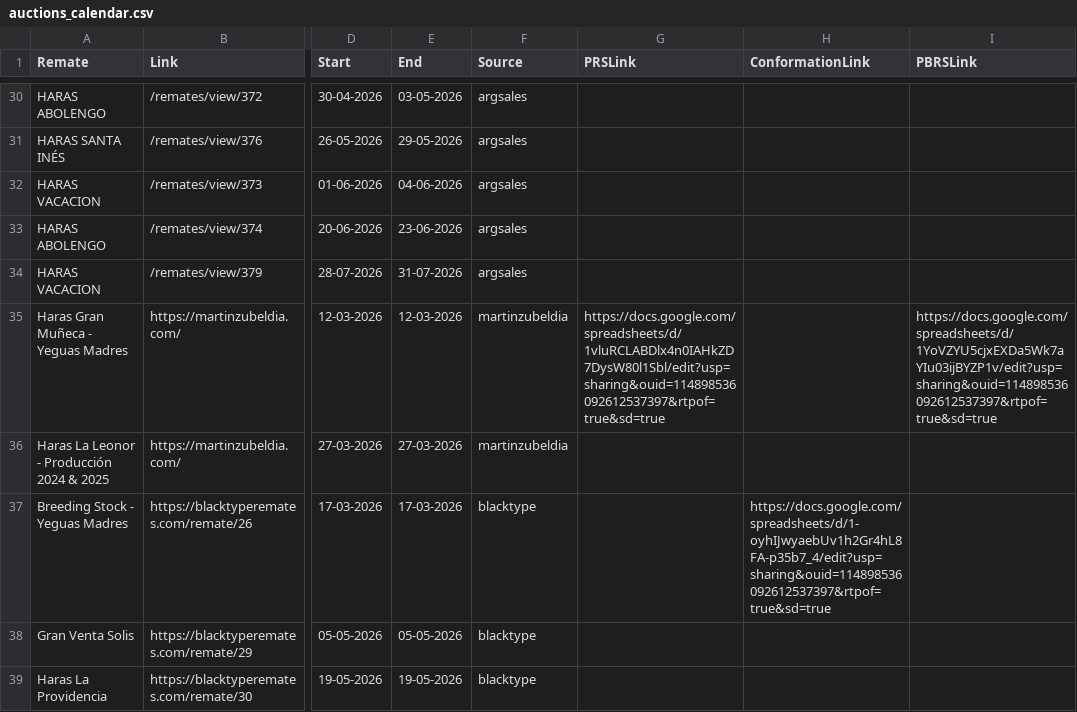
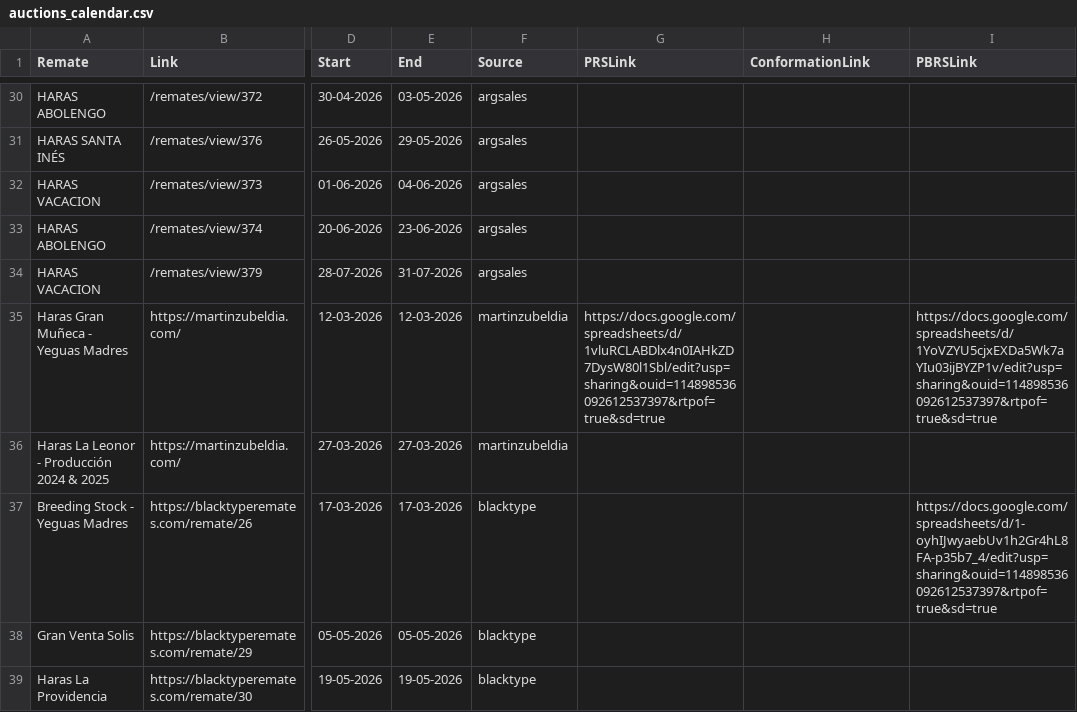
Before and after one commit to lucasbrea/Move37-Dashboard, a CSV file: public/data/auctions_calendar.csv, drawn as a sheet; only a part is shown, gaps mark what is left out; the diff names each change by its address in the sheet, - before the commit and + after, or states it on an @@ line.

Commit message:
Updated Calendar

```diff
--- a/public/data/auctions_calendar.csv
+++ b/public/data/auctions_calendar.csv
-H37 (ConformationLink): https://docs.google.com/spreadsheets/d/1-oyhIJwyaebUv1h2Gr4hL8FA-p35b7_4/edit?usp=sharing&ouid=114898536092612537397&rtpof=true&sd=true
+H37 (ConformationLink): (empty)
-I37 (PBRSLink): (empty)
+I37 (PBRSLink): https://docs.google.com/spreadsheets/d/1-oyhIJwyaebUv1h2Gr4hL8FA-p35b7_4/edit?usp=sharing&ouid=114898536092612537397&rtpof=true&sd=true
```
